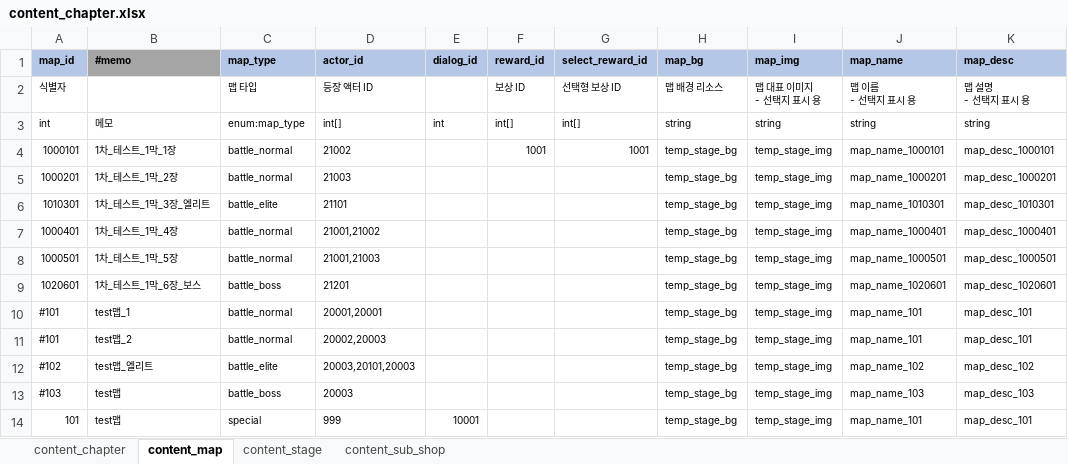
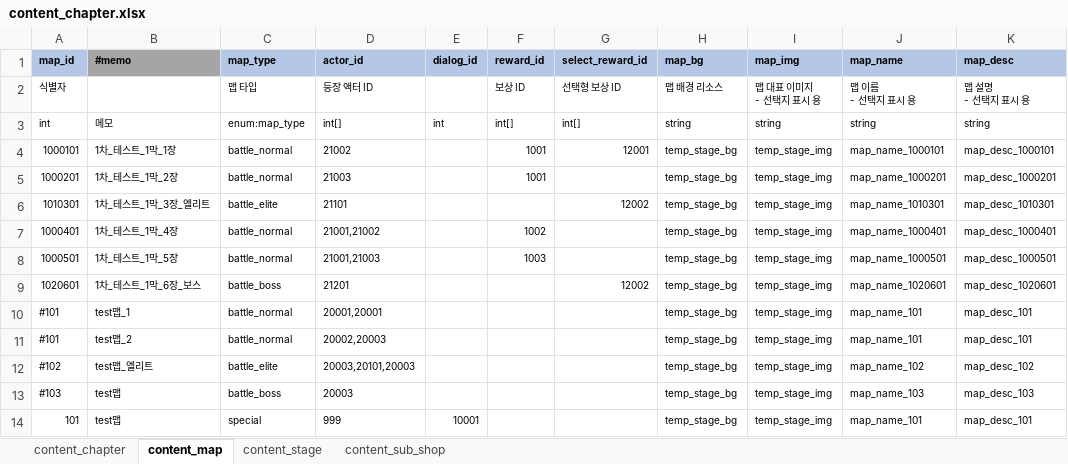
Before and after one commit to YerimYerim/Go.D.Taekwon, an Excel workbook: GameData/Excel/content_chapter.xlsx, sheet content_map, drawn as a sheet; values as stored, in another font and other column widths than the file's, no borders; the diff names each change by its address in the sheet, - before the commit and + after, or states it on an @@ line.

```diff
--- a/GameData/Excel/content_chapter.xlsx (sheet content_map)
+++ b/GameData/Excel/content_chapter.xlsx (sheet content_map)
-G4 (select_reward_id): 1001
+G4 (select_reward_id): 12001
-F5 (reward_id): (empty)
+F5 (reward_id): 1001
-G6 (select_reward_id): (empty)
+G6 (select_reward_id): 12002
-F7 (reward_id): (empty)
+F7 (reward_id): 1002
-F8 (reward_id): (empty)
+F8 (reward_id): 1003
-G9 (select_reward_id): (empty)
+G9 (select_reward_id): 12002
```
Also changed, not shown: GameData/Excel/reward.xlsx, GameData/Excel/select_reward.xlsx, 7 other files.
